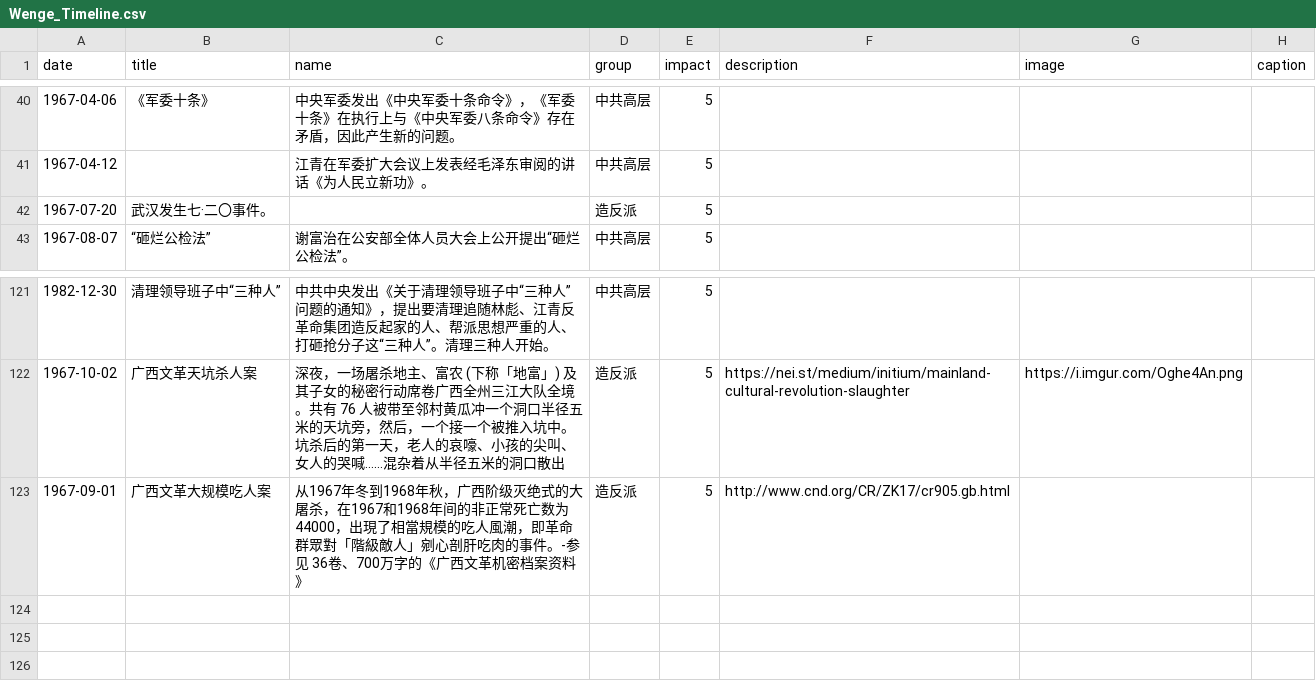
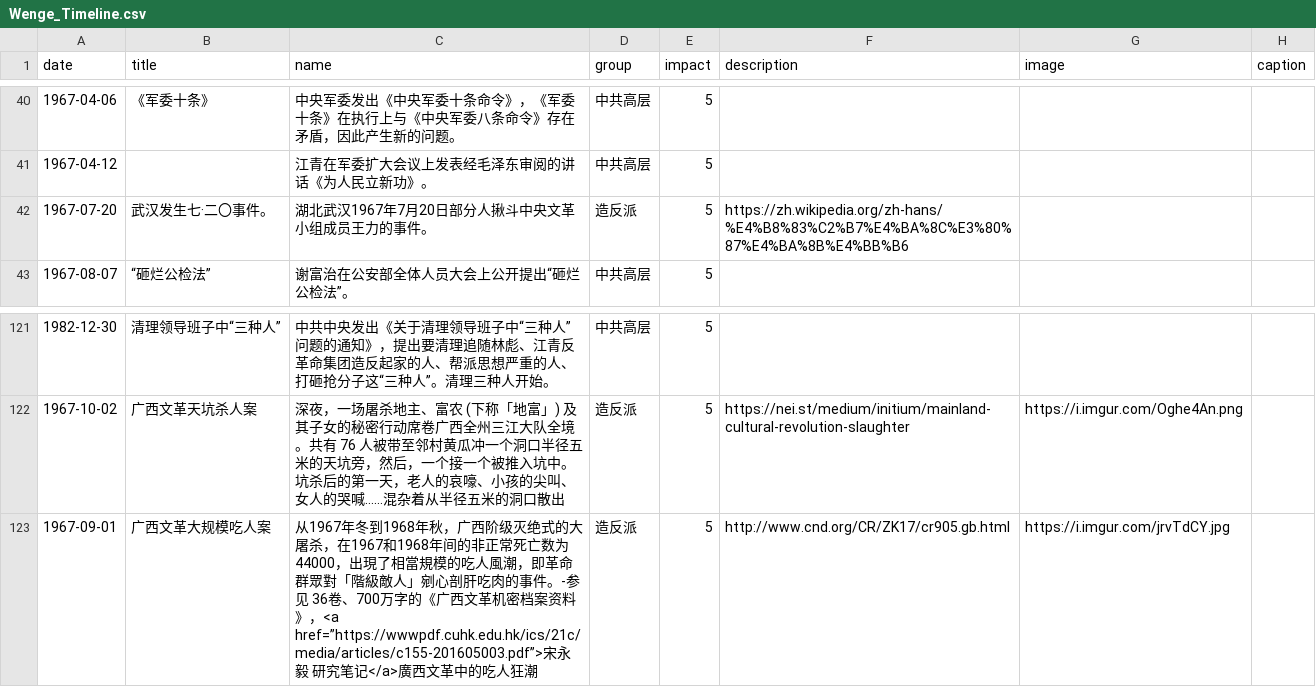
Before and after one commit to chinatimeline/chinatimeline.github.io, a CSV file: _data/csv/Wenge_Timeline.csv, drawn as a sheet; only a part is shown, gaps mark what is left out.

Commit message:
广西文革

```diff
--- a/_data/csv/Wenge_Timeline.csv
+++ b/_data/csv/Wenge_Timeline.csv
@@ -41,3 +41,3 @@ date,title,name,group,impact,description,image,caption
 1967-04-12,,江青在军委扩大会议上发表经毛泽东审阅的讲话《为人民立新功》。,中共高层,5,,,
-1967-07-20,武汉发生七·二〇事件。,,造反派,5,,,
+1967-07-20,武汉发生七·二〇事件。,湖北武汉1967年7月20日部分人揪斗中央文革小组成员王力的事件。 ,造反派,5,https://zh.wikipedia.org/zh-hans/%E4%B8%83%C2%B7%E4%BA%8C%E3%80%87%E4%BA%8B%E4%BB%B6,,
 1967-08-07,“砸烂公检法”,谢富治在公安部全体人员大会上公开提出“砸烂公检法”。,中共高层,5,,,
@@ -122,2 +122,2 @@ date,title,name,group,impact,description,image,caption
 1967-10-02,广西文革天坑杀人案,深夜，一场屠杀地主、富农 (下称「地富」) 及其子女的秘密行动席卷广西全州三江大队全境。共有 76 人被带至邻村黄瓜冲一个洞口半径五米的天坑旁，然后，一个接一个被推入坑中。坑杀后的第一天，老人的哀嚎、小孩的尖叫、女人的哭喊……混杂着从半径五米的洞口散出,造反派,5,https://nei.st/medium/initium/mainland-cultural-revolution-slaughter,https://i.imgur.com/Oghe4An.png,
-1967-09-01,广西文革大规模吃人案,从1967年冬到1968年秋，广西阶级灭绝式的大屠杀，在1967和1968年间的非正常死亡数为44000，出現了相當規模的吃人風潮，即革命群眾對「階級敵人」剜心剖肝吃肉的事件。-参见 36卷、700万字的《广西文革机密档案资料》,造反派,5,http://www.cnd.org/CR/ZK17/cr905.gb.html,,
+1967-09-01,广西文革大规模吃人案,从1967年冬到1968年秋，广西阶级灭绝式的大屠杀，在1967和1968年间的非正常死亡数为44000，出現了相當規模的吃人風潮，即革命群眾對「階級敵人」剜心剖肝吃肉的事件。-参见 36卷、700万字的《广西文革机密档案资料》，<a href=”https://wwwpdf.cuhk.edu.hk/ics/21c/media/articles/c155-201605003.pdf”>宋永毅 研究笔记</a>廣西文革中的吃人狂潮,造反派,5,http://www.cnd.org/CR/ZK17/cr905.gb.html,https://i.imgur.com/jrvTdCY.jpg,
```
